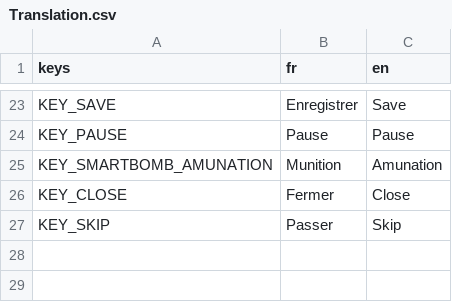
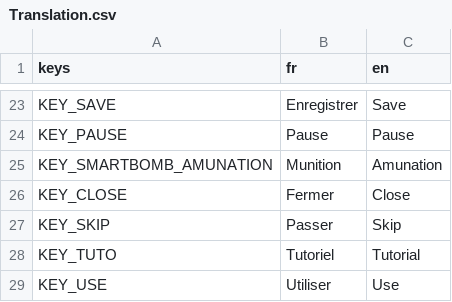
Before and after one commit to Lefevre-Florian/SHMUP, a CSV file: Shmup/Projet/SHUMP/Ressources/Translation.csv, drawn as a sheet; only a part is shown, gaps mark what is left out; the diff names each change by its address in the sheet, - before the commit and + after, or states it on an @@ line.

Commit message:
Tweaking values

```diff
--- a/Shmup/Projet/SHUMP/Ressources/Translation.csv
+++ b/Shmup/Projet/SHUMP/Ressources/Translation.csv
+row 28: KEY_TUTO | Tutoriel | Tutorial
+row 29: KEY_USE | Utiliser | Use
```
Also changed, not shown: 20 other files.
